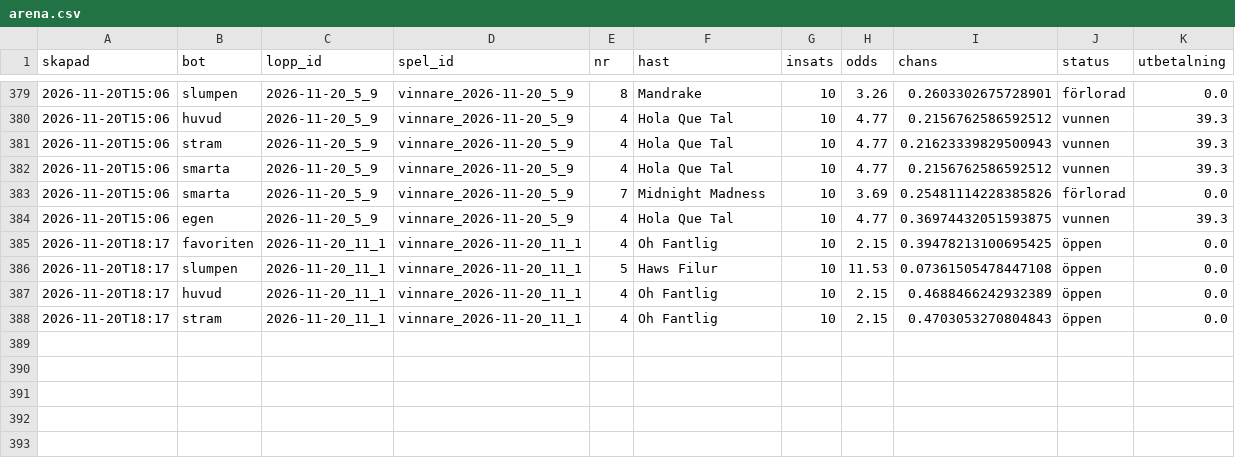
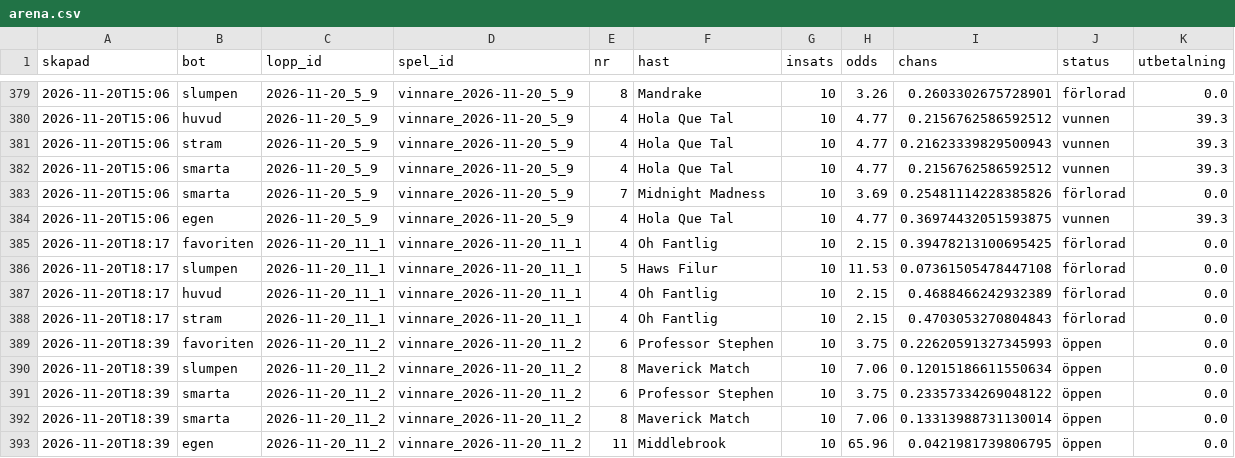
Before and after one commit to fredriklofsten/atg-bot, a CSV file: data/arena.csv, drawn as a sheet; only a part is shown, gaps mark what is left out.

```diff
--- a/data/arena.csv
+++ b/data/arena.csv
@@ -384,5 +384,10 @@ skapad,bot,lopp_id,spel_id,nr,hast,insats,odds,chans,status,utbetalning
 2026-11-20T15:06,egen,2026-11-20_5_9,vinnare_2026-11-20_5_9,4,Hola Que Tal,10,4.77,0.36974432051593875,vunnen,39.3
-2026-11-20T18:17,favoriten,2026-11-20_11_1,vinnare_2026-11-20_11_1,4,Oh Fantlig,10,2.15,0.39478213100695425,öppen,0.0
-2026-11-20T18:17,slumpen,2026-11-20_11_1,vinnare_2026-11-20_11_1,5,Haws Filur,10,11.53,0.07361505478447108,öppen,0.0
-2026-11-20T18:17,huvud,2026-11-20_11_1,vinnare_2026-11-20_11_1,4,Oh Fantlig,10,2.15,0.4688466242932389,öppen,0.0
-2026-11-20T18:17,stram,2026-11-20_11_1,vinnare_2026-11-20_11_1,4,Oh Fantlig,10,2.15,0.4703053270804843,öppen,0.0
+2026-11-20T18:17,favoriten,2026-11-20_11_1,vinnare_2026-11-20_11_1,4,Oh Fantlig,10,2.15,0.39478213100695425,förlorad,0.0
+2026-11-20T18:17,slumpen,2026-11-20_11_1,vinnare_2026-11-20_11_1,5,Haws Filur,10,11.53,0.07361505478447108,förlorad,0.0
+2026-11-20T18:17,huvud,2026-11-20_11_1,vinnare_2026-11-20_11_1,4,Oh Fantlig,10,2.15,0.4688466242932389,förlorad,0.0
+2026-11-20T18:17,stram,2026-11-20_11_1,vinnare_2026-11-20_11_1,4,Oh Fantlig,10,2.15,0.4703053270804843,förlorad,0.0
+2026-11-20T18:39,favoriten,2026-11-20_11_2,vinnare_2026-11-20_11_2,6,Professor Stephen,10,3.75,0.22620591327345993,öppen,0.0
+2026-11-20T18:39,slumpen,2026-11-20_11_2,vinnare_2026-11-20_11_2,8,Maverick Match,10,7.06,0.12015186611550634,öppen,0.0
+2026-11-20T18:39,smarta,2026-11-20_11_2,vinnare_2026-11-20_11_2,6,Professor Stephen,10,3.75,0.23357334269048122,öppen,0.0
+2026-11-20T18:39,smarta,2026-11-20_11_2,vinnare_2026-11-20_11_2,8,Maverick Match,10,7.06,0.13313988731130014,öppen,0.0
+2026-11-20T18:39,egen,2026-11-20_11_2,vinnare_2026-11-20_11_2,11,Middlebrook,10,65.96,0.0421981739806795,öppen,0.0
```
Also changed, not shown: data/arena_chanser.csv, data/papperspel.csv, 11 other files.
